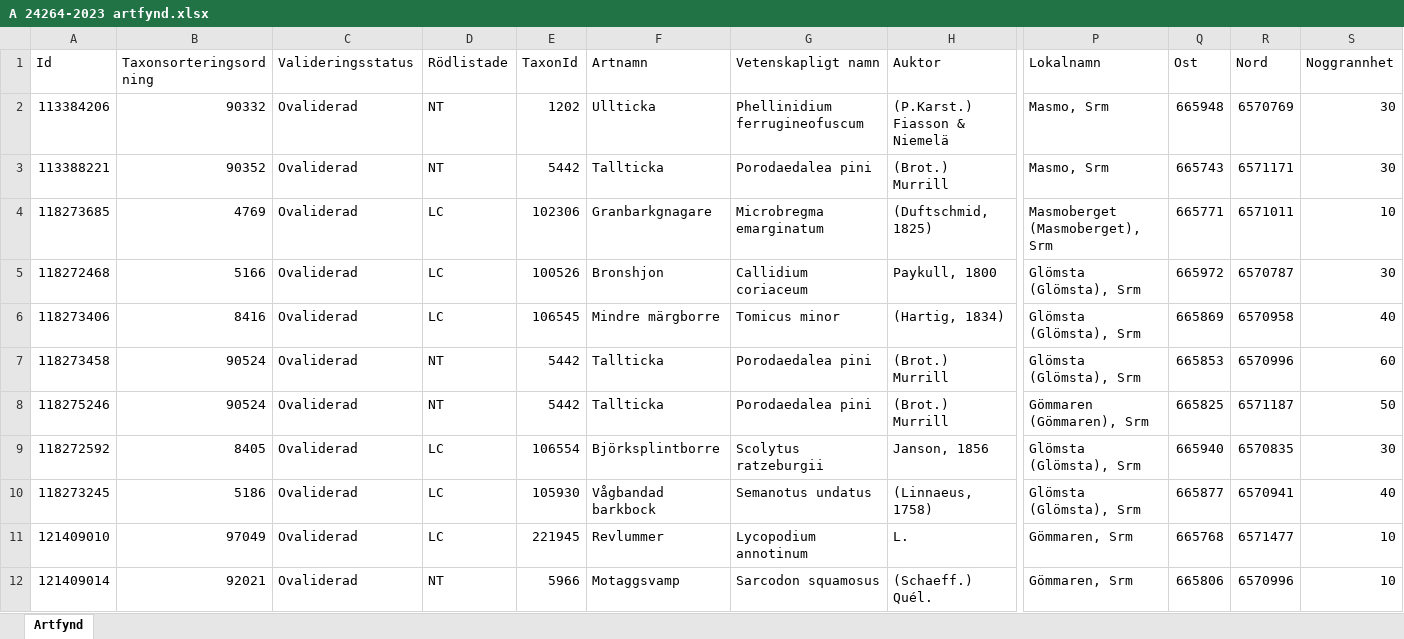
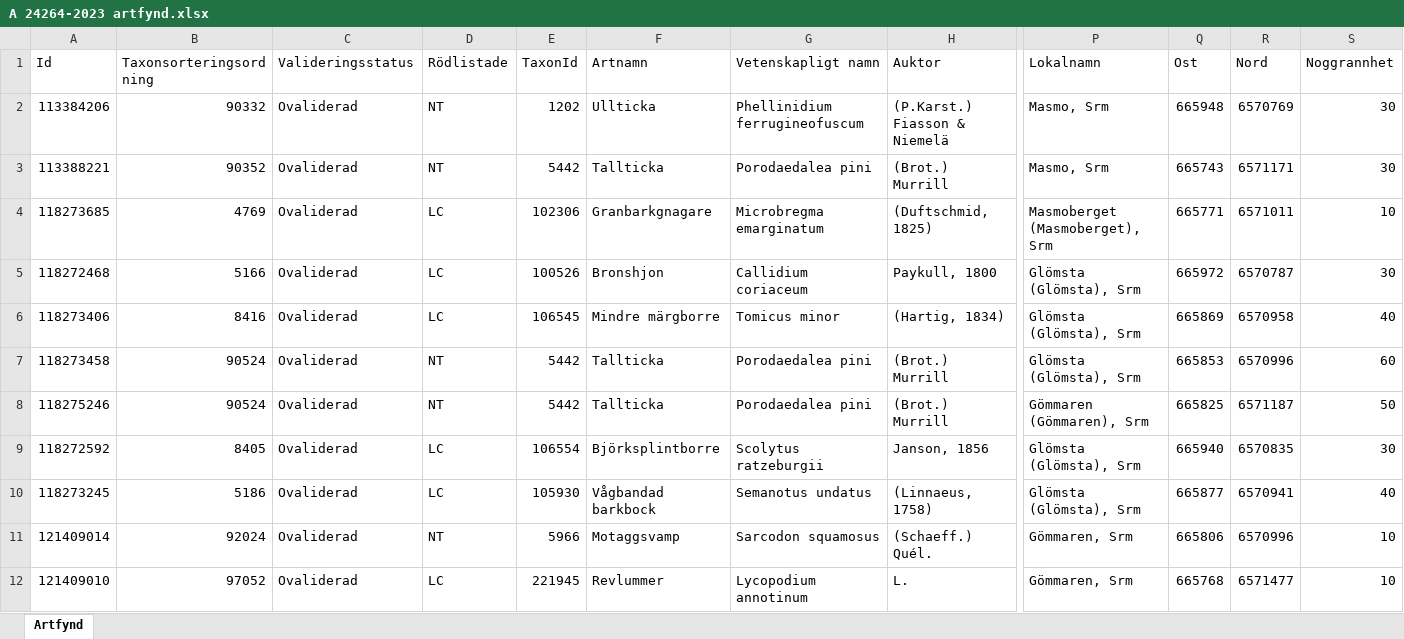
Before and after one commit to klasma/Logging_0126, an Excel workbook: artfynd/A 24264-2023 artfynd.xlsx, sheet Artfynd, drawn as a sheet; only a part is shown, gaps mark what is left out; values as stored, in another font and other column widths than the file's, no borders; removed rows and columns are numbered as before the commit, all else as after; rows hold the shown columns only; the diff names each change by its address in the sheet, - before the commit and + after, or states it on an @@ line.

```diff
--- a/artfynd/A 24264-2023 artfynd.xlsx (sheet Artfynd)
+++ b/artfynd/A 24264-2023 artfynd.xlsx (sheet Artfynd)
-row 11: 121409010 | 97049 | Ovaliderad | LC | 221945 | Revlummer | Lycopodium annotinum | L. | Gömmaren, Srm | 665768 | 6571477 | 10
-B11 (Taxonsorteringsordning): 92021
+B11 (Taxonsorteringsordning): 92024
+row 12: 121409010 | 97052 | Ovaliderad | LC | 221945 | Revlummer | Lycopodium annotinum | L. | Gömmaren, Srm | 665768 | 6571477 | 10
```
Also changed, not shown: artfynd/A 13326-2020 artfynd.xlsx, artfynd/A 24233-2023 artfynd.xlsx, 40 other files.
